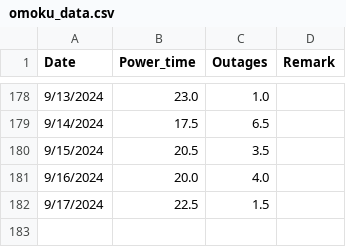
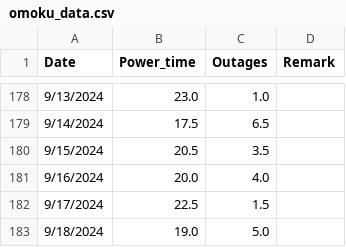
Before and after one commit to Azaya89/omoku-analysis, a CSV file: omoku_data.csv, drawn as a sheet; only a part is shown, gaps mark what is left out; the diff names each change by its address in the sheet, - before the commit and + after, or states it on an @@ line.

```diff
--- a/omoku_data.csv
+++ b/omoku_data.csv
+row 183: 9/18/2024 | 19.0 | 5.0
```
